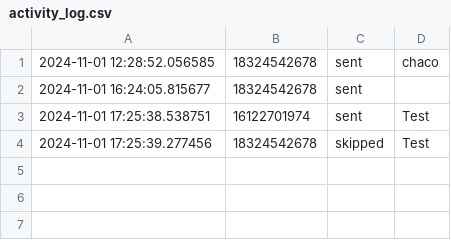
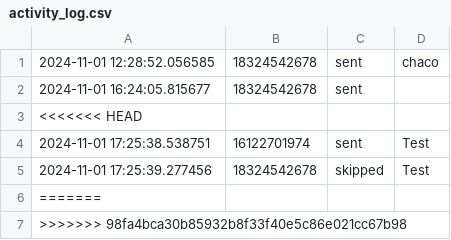
Before and after one commit to arios484/sms_sender, a CSV file: activity_log.csv, drawn as a sheet.

```diff
--- a/activity_log.csv
+++ b/activity_log.csv
@@ -2,3 +2,6 @@
 2024-11-01 16:24:05.815677,18324542678,sent,
+<<<<<<< HEAD
 2024-11-01 17:25:38.538751,16122701974,sent,Test
 2024-11-01 17:25:39.277456,18324542678,skipped,Test
+=======
+>>>>>>> 98fa4bca30b85932b8f33f40e5c86e021cc67b98
```
Also changed, not shown: 5 other files.
